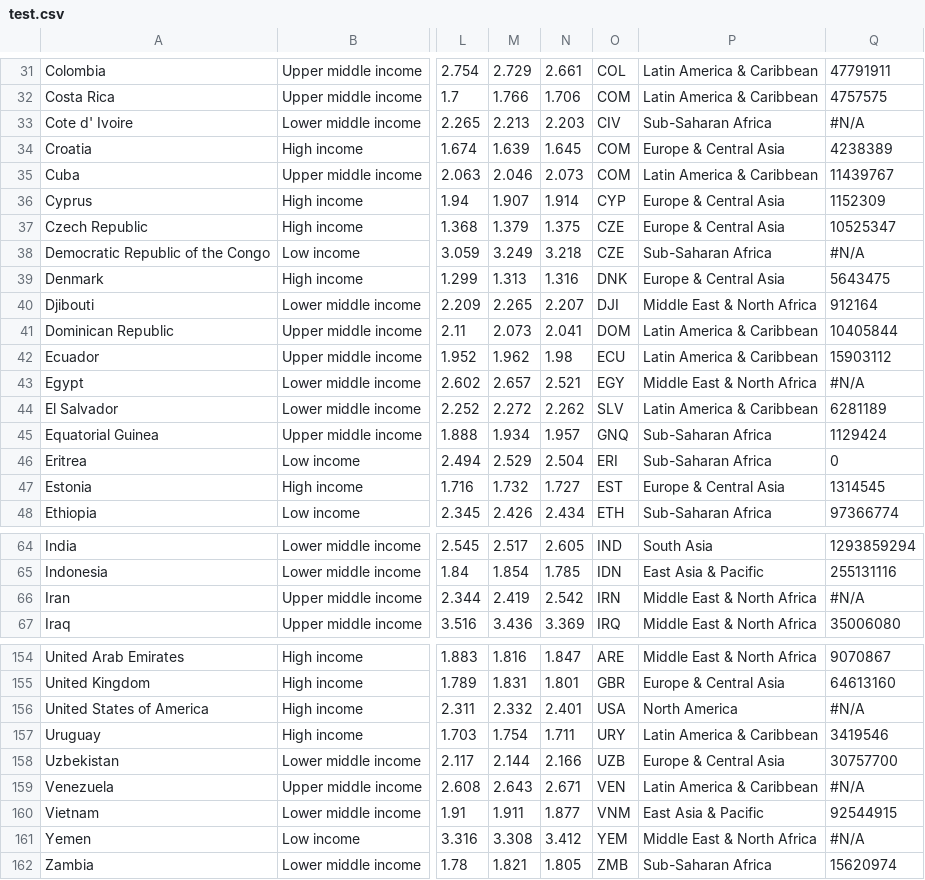
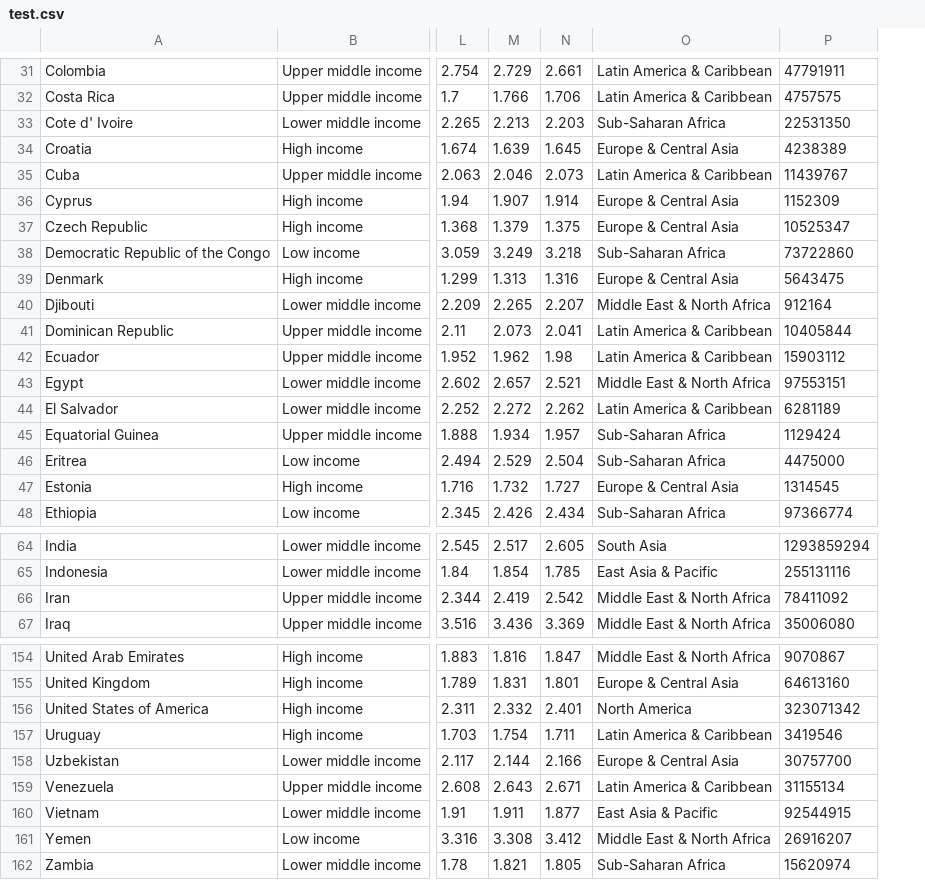
Before and after one commit to andras-szesztai/global-peace-index, a CSV file: src/data/test.csv, drawn as a sheet; only a part is shown, gaps mark what is left out; removed rows and columns are numbered as before the commit, all else as after; the diff covers the shown part only; the diff names each change by its address in the sheet, - before the commit and + after, or states it on an @@ line.

```diff
--- a/src/data/test.csv
+++ b/src/data/test.csv
-column O, rows 31-48: COL | COM | CIV | COM | COM | CYP | CZE | CZE | DNK | DJI | DOM | ECU | EGY | SLV | GNQ | ERI | EST | ETH; rows 64-67: IND | IDN | IRN | IRQ; rows 154-162: ARE | GBR | USA | URY | UZB | VEN | VNM | YEM | ZMB
-P33: #N/A
+P33: 22531350
-P38: #N/A
+P38: 73722860
-P43: #N/A
+P43: 97553151
-P46: 0
+P46: 4475000
-P66: #N/A
+P66: 78411092
-P156: #N/A
+P156: 323071342
-P159: #N/A
+P159: 31155134
-P161: #N/A
+P161: 26916207
```
Also changed, not shown: 11 edited cells elsewhere in this file, 4 other files.
